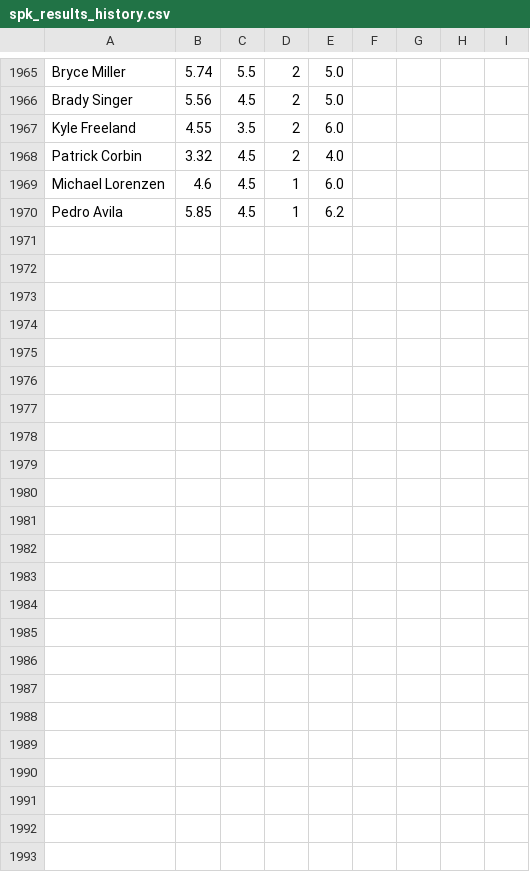
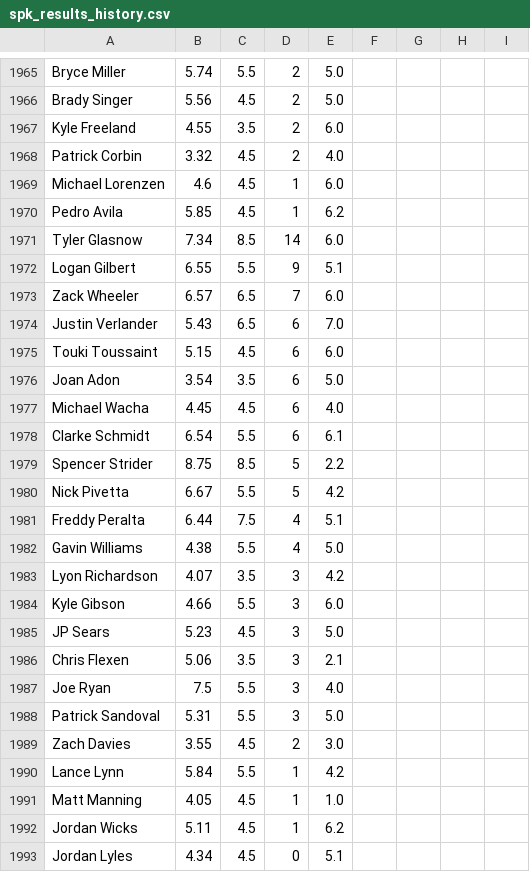
Before and after one commit to amaizehayes/sp-k-prediction-app, a CSV file: output/spk_results_history.csv, drawn as a sheet; only a part is shown, gaps mark what is left out.

```diff
--- a/output/spk_results_history.csv
+++ b/output/spk_results_history.csv
@@ -1970 +1970,24 @@ Michael Lorenzen,4.6,4.5,1,6.0
 Pedro Avila,5.85,4.5,1,6.2
+Tyler Glasnow,7.34,8.5,14,6.0
+Logan Gilbert,6.55,5.5,9,5.1
+Zack Wheeler,6.57,6.5,7,6.0
+Justin Verlander,5.43,6.5,6,7.0
+Touki Toussaint,5.15,4.5,6,6.0
+Joan Adon,3.54,3.5,6,5.0
+Michael Wacha,4.45,4.5,6,4.0
+Clarke Schmidt,6.54,5.5,6,6.1
+Spencer Strider,8.75,8.5,5,2.2
+Nick Pivetta,6.67,5.5,5,4.2
+Freddy Peralta,6.44,7.5,4,5.1
+Gavin Williams,4.38,5.5,4,5.0
+Lyon Richardson,4.07,3.5,3,4.2
+Kyle Gibson,4.66,5.5,3,6.0
+JP Sears,5.23,4.5,3,5.0
+Chris Flexen,5.06,3.5,3,2.1
+Joe Ryan,7.5,5.5,3,4.0
+Patrick Sandoval,5.31,5.5,3,5.0
+Zach Davies,3.55,4.5,2,3.0
+Lance Lynn,5.84,5.5,1,4.2
+Matt Manning,4.05,4.5,1,1.0
+Jordan Wicks,5.11,4.5,1,6.2
+Jordan Lyles,4.34,4.5,0,5.1
```
Also changed, not shown: output/sp_log_2023.csv, spk_yesterday_results.csv.
